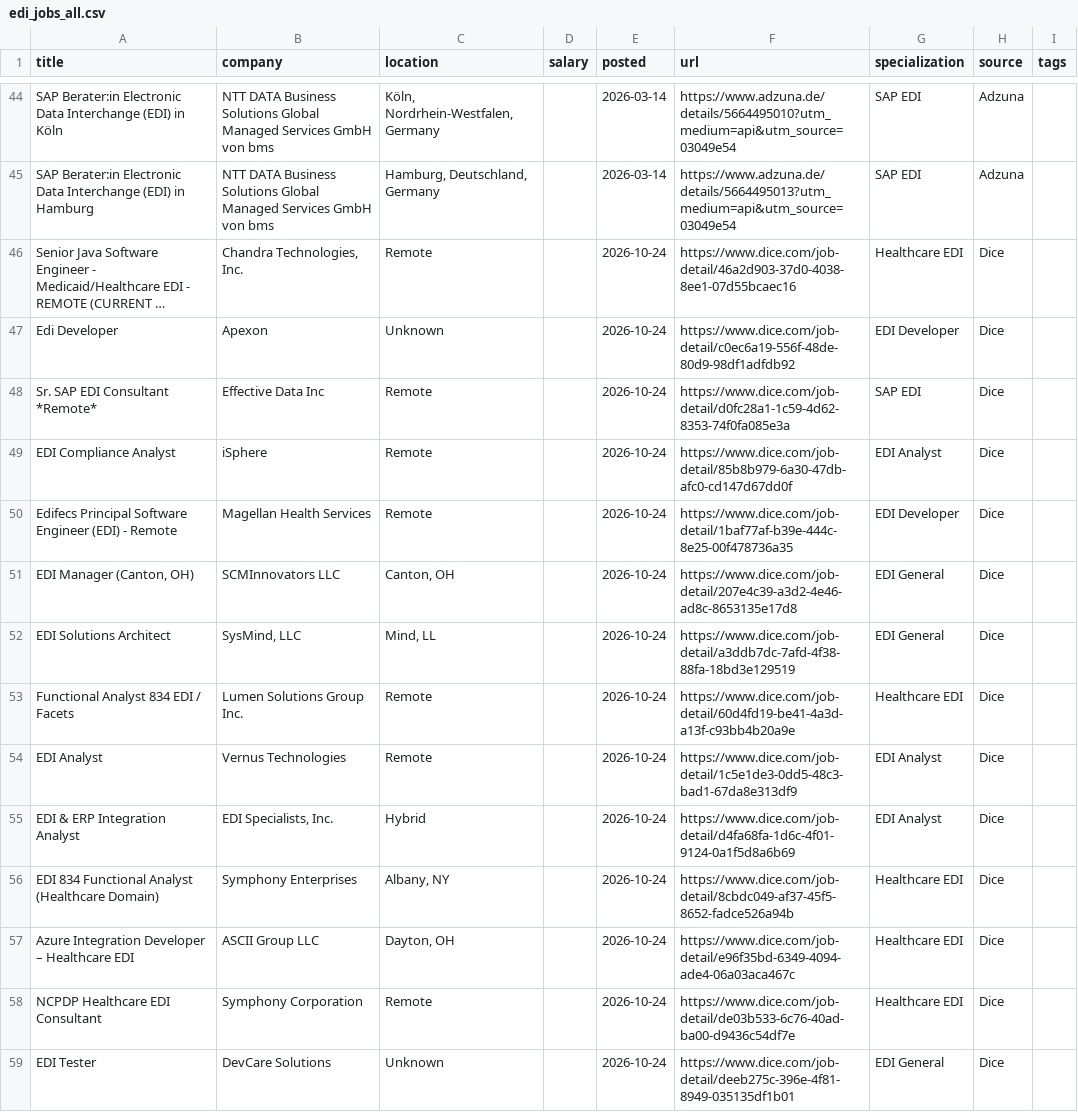
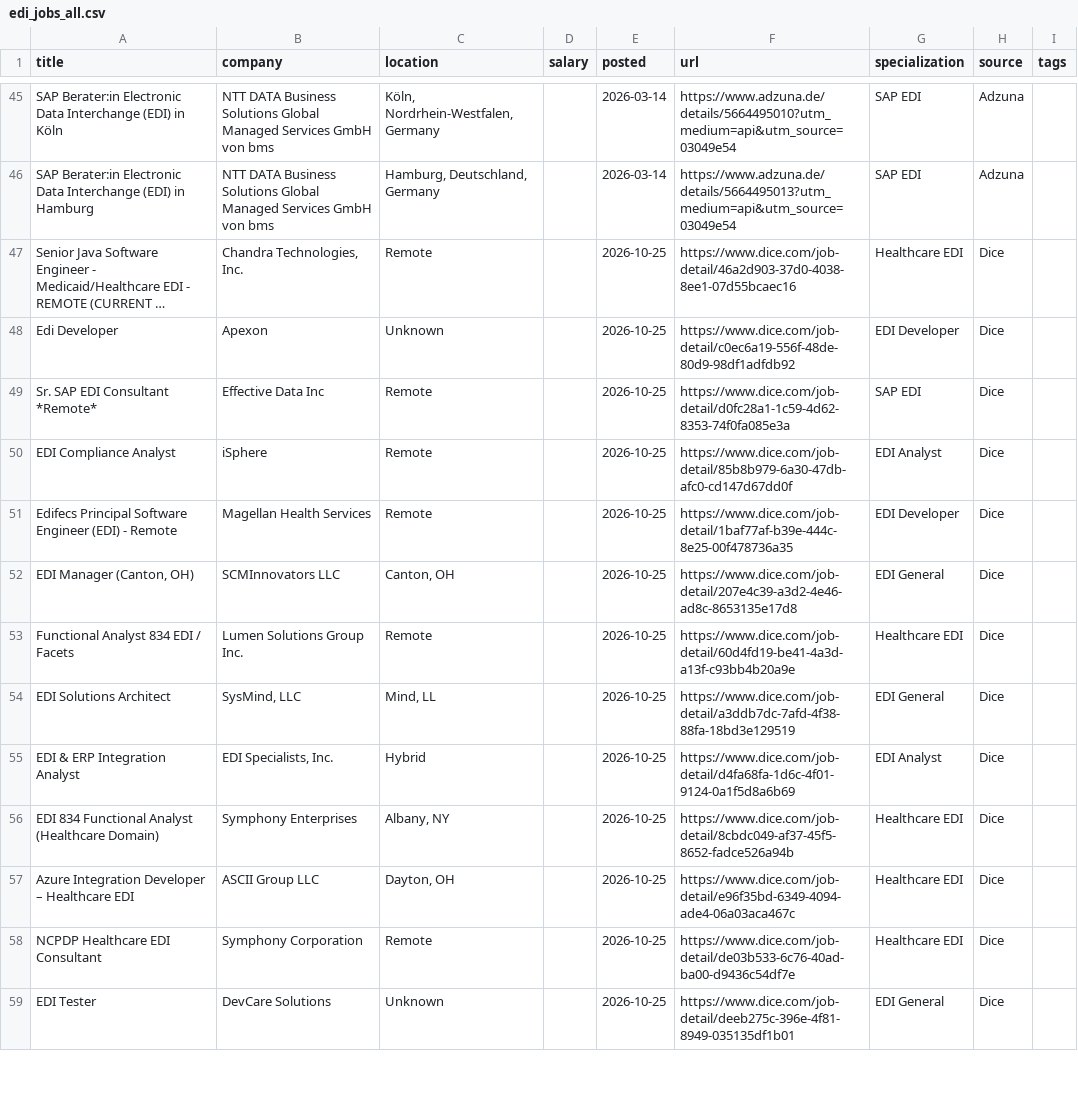
Before and after one commit to remoteediproject-ctrl/remoteedi-jobs, a CSV file: edi_jobs_all.csv, drawn as a sheet; only a part is shown, gaps mark what is left out; long unchanged cells end in …; removed rows and columns are numbered as before the commit, all else as after; the diff covers the shown part only; the diff names each change by its address in the sheet, - before the commit and + after, or states it on an @@ line.

```diff
--- a/edi_jobs_all.csv
+++ b/edi_jobs_all.csv
-E47:E52 (posted): 2026-10-24
+E47:E52 (posted): 2026-10-25
-row 52: EDI Solutions Architect | SysMind, LLC | Mind, LL |  | 2026-10-24 | https://www.dice.com/job-detail/a3ddb7dc-7afd-4f38-88fa-18bd3e129519 | EDI General | Dice
-E53 (posted): 2026-10-24
+E53 (posted): 2026-10-25
-row 54: EDI Analyst | Vernus Technologies | Remote |  | 2026-10-24 | https://www.dice.com/job-detail/1c5e1de3-0dd5-48c3-bad1-67da8e313df9 | EDI Analyst | Dice
+row 54: EDI Solutions Architect | SysMind, LLC | Mind, LL |  | 2026-10-25 | https://www.dice.com/job-detail/a3ddb7dc-7afd-4f38-88fa-18bd3e129519 | EDI General | Dice
-E55:E59 (posted): 2026-10-24
+E55:E59 (posted): 2026-10-25
```
Also changed, not shown: 6 added rows, 5 removed rows and 63 edited cells elsewhere in this file, 2 other files.
